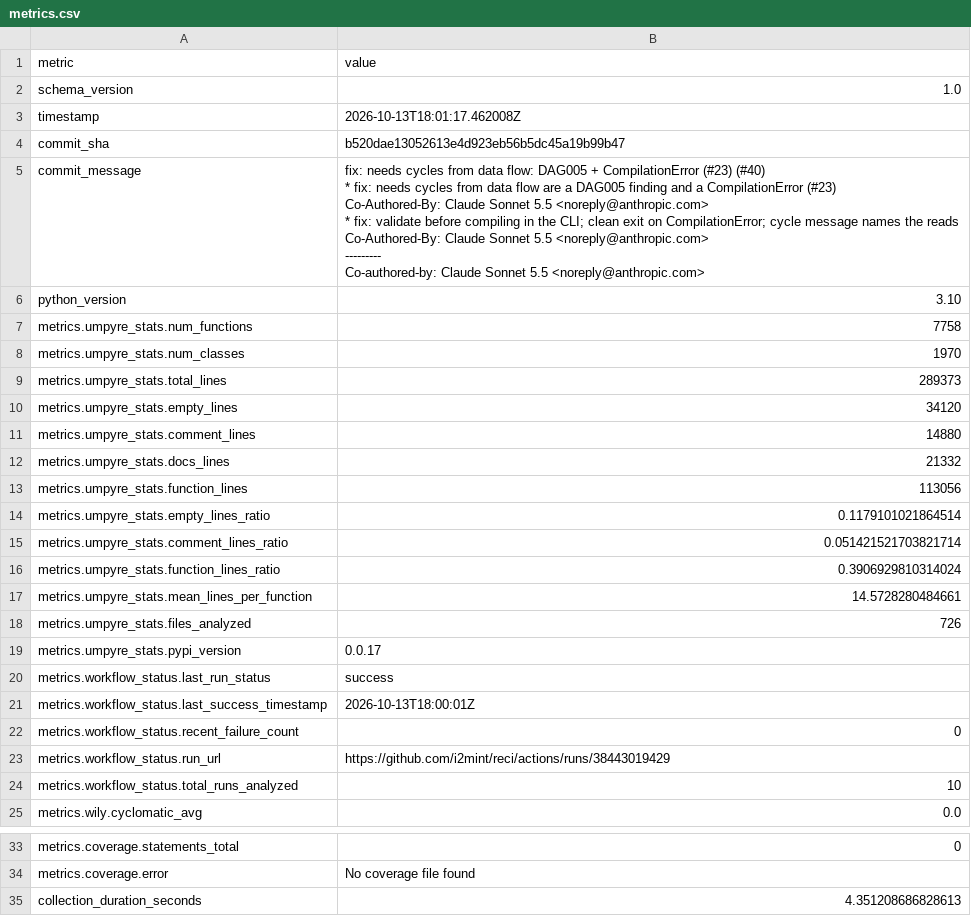
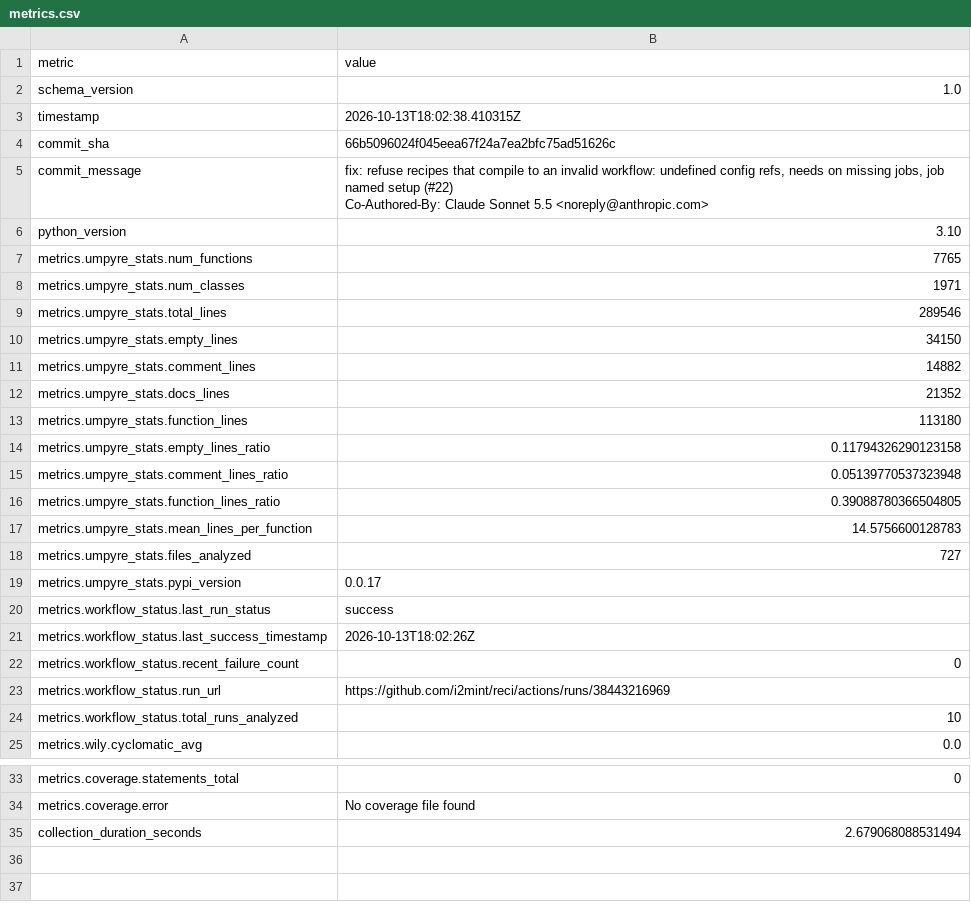
Before and after one commit to i2mint/reci, a CSV file: metrics.csv, drawn as a sheet; only a part is shown, gaps mark what is left out.

Commit message:
Update metrics for 66b5096

```diff
--- a/metrics.csv
+++ b/metrics.csv
@@ -2,35 +2,25 @@ metric,value
 schema_version,1.0
-timestamp,2026-10-13T18:01:17.462008Z
-commit_sha,b520dae13052613e4d923eb56b5dc45a19b99b47
-commit_message,"fix: needs cycles from data flow: DAG005 + CompilationError (#23) (#40)
-
-* fix: needs cycles from data flow are a DAG005 finding and a CompilationError (#23)
-
-Co-Authored-By: Claude Sonnet 5.5 <noreply@anthropic.com>
-
-* fix: validate before compiling in the CLI; clean exit on CompilationError; cycle message names the reads
-
-Co-Authored-By: Claude Sonnet 5.5 <noreply@anthropic.com>
-
----------
-
-Co-authored-by: Claude Sonnet 5.5 <noreply@anthropic.com>"
+timestamp,2026-10-13T18:02:38.410315Z
+commit_sha,66b5096024f045eea67f24a7ea2bfc75ad51626c
+commit_message,"fix: refuse recipes that compile to an invalid workflow: undefined config refs, needs on missing jobs, job named setup (#22)
+
+Co-Authored-By: Claude Sonnet 5.5 <noreply@anthropic.com>"
 python_version,3.10
-metrics.umpyre_stats.num_functions,7758
-metrics.umpyre_stats.num_classes,1970
-metrics.umpyre_stats.total_lines,289373
-metrics.umpyre_stats.empty_lines,34120
-metrics.umpyre_stats.comment_lines,14880
-metrics.umpyre_stats.docs_lines,21332
-metrics.umpyre_stats.function_lines,113056
-metrics.umpyre_stats.empty_lines_ratio,0.1179101021864514
-metrics.umpyre_stats.comment_lines_ratio,0.051421521703821714
-metrics.umpyre_stats.function_lines_ratio,0.3906929810314024
-metrics.umpyre_stats.mean_lines_per_function,14.5728280484661
-metrics.umpyre_stats.files_analyzed,726
+metrics.umpyre_stats.num_functions,7765
+metrics.umpyre_stats.num_classes,1971
+metrics.umpyre_stats.total_lines,289546
+metrics.umpyre_stats.empty_lines,34150
+metrics.umpyre_stats.comment_lines,14882
+metrics.umpyre_stats.docs_lines,21352
+metrics.umpyre_stats.function_lines,113180
+metrics.umpyre_stats.empty_lines_ratio,0.11794326290123158
+metrics.umpyre_stats.comment_lines_ratio,0.05139770537323948
+metrics.umpyre_stats.function_lines_ratio,0.39088780366504805
+metrics.umpyre_stats.mean_lines_per_function,14.5756600128783
+metrics.umpyre_stats.files_analyzed,727
 metrics.umpyre_stats.pypi_version,0.0.17
 metrics.workflow_status.last_run_status,success
-metrics.workflow_status.last_success_timestamp,2026-10-13T18:00:01Z
+metrics.workflow_status.last_success_timestamp,2026-10-13T18:02:26Z
 metrics.workflow_status.recent_failure_count,0
-metrics.workflow_status.run_url,https://github.com/i2mint/reci/actions/runs/38443019429
+metrics.workflow_status.run_url,https://github.com/i2mint/reci/actions/runs/38443216969
 metrics.workflow_status.total_runs_analyzed,10
@@ -50,2 +40,2 @@ metrics.coverage.statements_total,0
 metrics.coverage.error,No coverage file found
-collection_duration_seconds,4.351208686828613
+collection_duration_seconds,2.679068088531494
```
Also changed, not shown: 2 other files.
